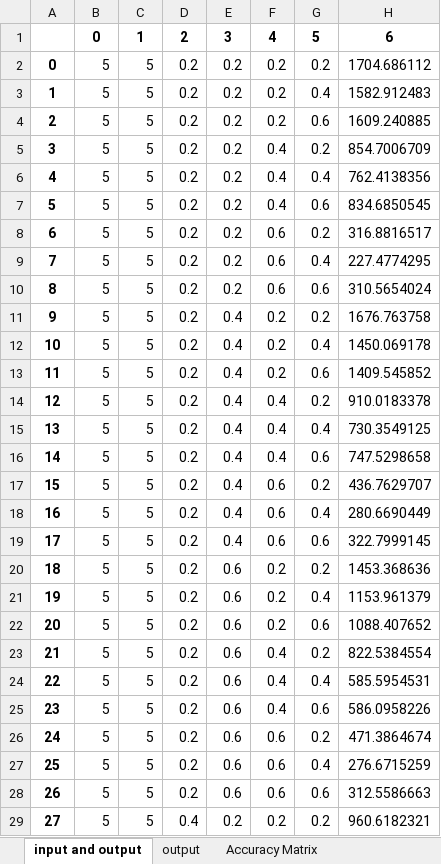
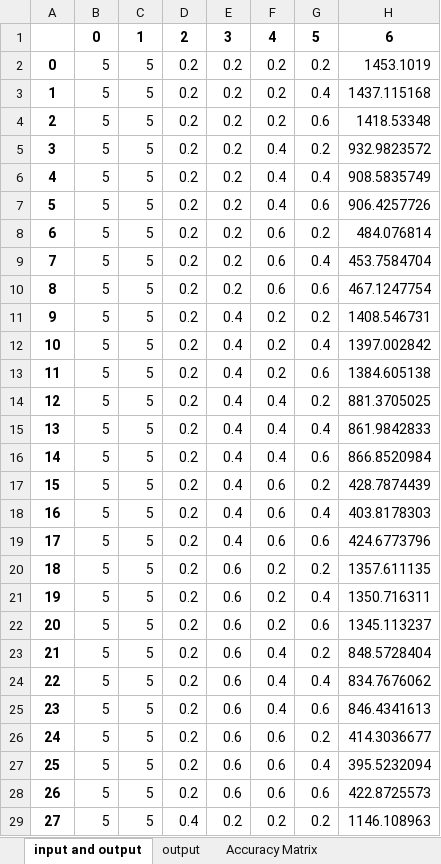
Before and after one commit to developerMathi/SVM_FYPFinal, an Excel workbook: venvs/my_excel_file.xlsx, sheet input and output, drawn as a sheet; only a part is shown; values as stored, in another font and other column widths than the file's, no borders; the diff covers the shown part only; the diff names each change by its address in the sheet, - before the commit and + after, or states it on an @@ line.

```diff
--- a/venvs/my_excel_file.xlsx (sheet input and output)
+++ b/venvs/my_excel_file.xlsx (sheet input and output)
-H2: 1704.686112
+H2: 1453.1019
-H3: 1582.912483
+H3: 1437.115168
-H4: 1609.240885
+H4: 1418.53348
-H5: 854.7006709
+H5: 932.9823572
-H6: 762.4138356
+H6: 908.5835749
-H7: 834.6850545
+H7: 906.4257726
-H8: 316.8816517
+H8: 484.076814
-H9: 227.4774295
+H9: 453.7584704
-H10: 310.5654024
+H10: 467.1247754
-H11: 1676.763758
+H11: 1408.546731
-H12: 1450.069178
+H12: 1397.002842
-H13: 1409.545852
+H13: 1384.605138
-H14: 910.0183378
+H14: 881.3705025
-H15: 730.3549125
+H15: 861.9842833
-H16: 747.5298658
+H16: 866.8520984
-H17: 436.7629707
+H17: 428.7874439
-H18: 280.6690449
+H18: 403.8178303
-H19: 322.7999145
+H19: 424.6773796
-H20: 1453.368636
+H20: 1357.611135
-H21: 1153.961379
+H21: 1350.716311
-H22: 1088.407652
+H22: 1345.113237
-H23: 822.5384554
+H23: 848.5728404
-H24: 585.5954531
+H24: 834.7676062
-H25: 586.0958226
+H25: 846.4341613
-H26: 471.3864674
+H26: 414.3036677
-H27: 276.6715259
+H27: 395.5232094
-H28: 312.5586663
+H28: 422.8725573
-H29: 960.6182321
+H29: 1146.108963
```
Also changed, not shown: 53 edited cells elsewhere in this sheet, sheet output, sheet Accuracy Matrix, venvs/my_excel_fileRandomForest.xlsx, venvs/my_excel_fileXGBoost.xlsx, 3 other files.
